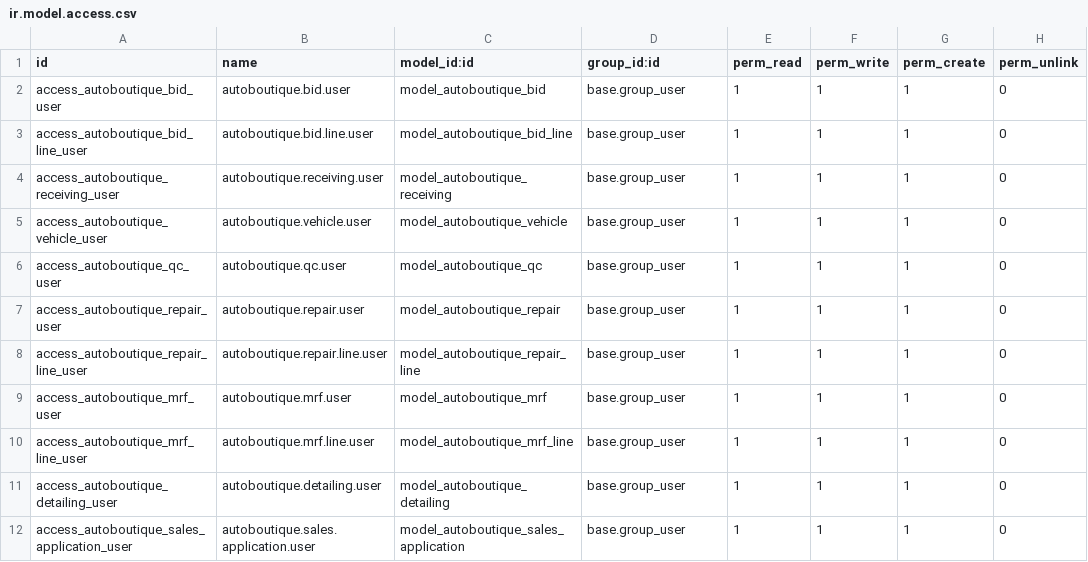
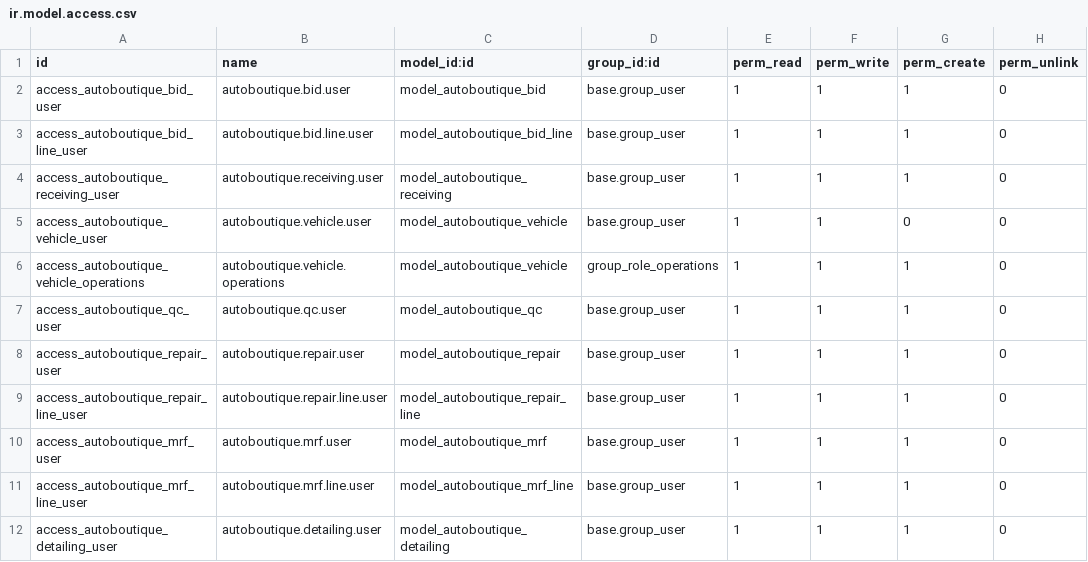
Before and after one commit to jcsanjuan86-arch/odoorepo, a CSV file: autoboutique_ops/security/ir.model.access.csv, drawn as a sheet; only a part is shown; the shorter side is filled out with more unchanged rows.

```diff
--- a/autoboutique_ops/security/ir.model.access.csv
+++ b/autoboutique_ops/security/ir.model.access.csv
@@ -4,3 +4,4 @@ access_autoboutique_bid_line_user,autoboutique.bid.line.user,model_autoboutique_
 access_autoboutique_receiving_user,autoboutique.receiving.user,model_autoboutique_receiving,base.group_user,1,1,1,0
-access_autoboutique_vehicle_user,autoboutique.vehicle.user,model_autoboutique_vehicle,base.group_user,1,1,1,0
+access_autoboutique_vehicle_user,autoboutique.vehicle.user,model_autoboutique_vehicle,base.group_user,1,1,0,0
+access_autoboutique_vehicle_operations,autoboutique.vehicle.operations,model_autoboutique_vehicle,group_role_operations,1,1,1,0
 access_autoboutique_qc_user,autoboutique.qc.user,model_autoboutique_qc,base.group_user,1,1,1,0
```
Also changed, not shown: 4 other files.
